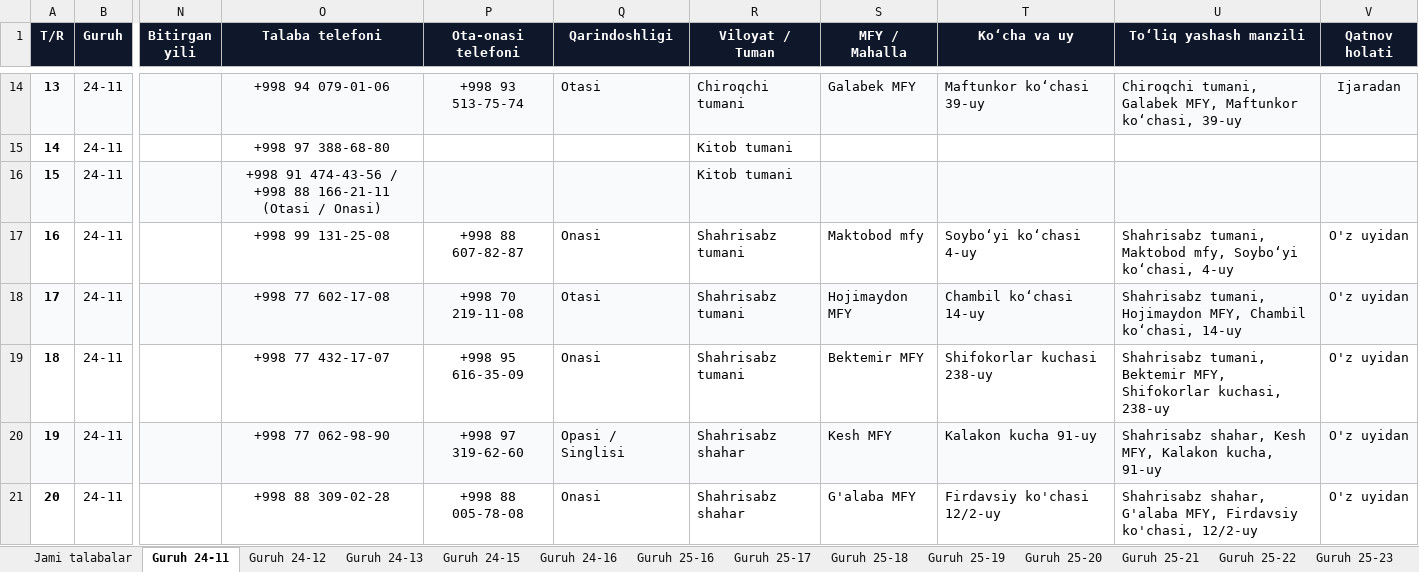
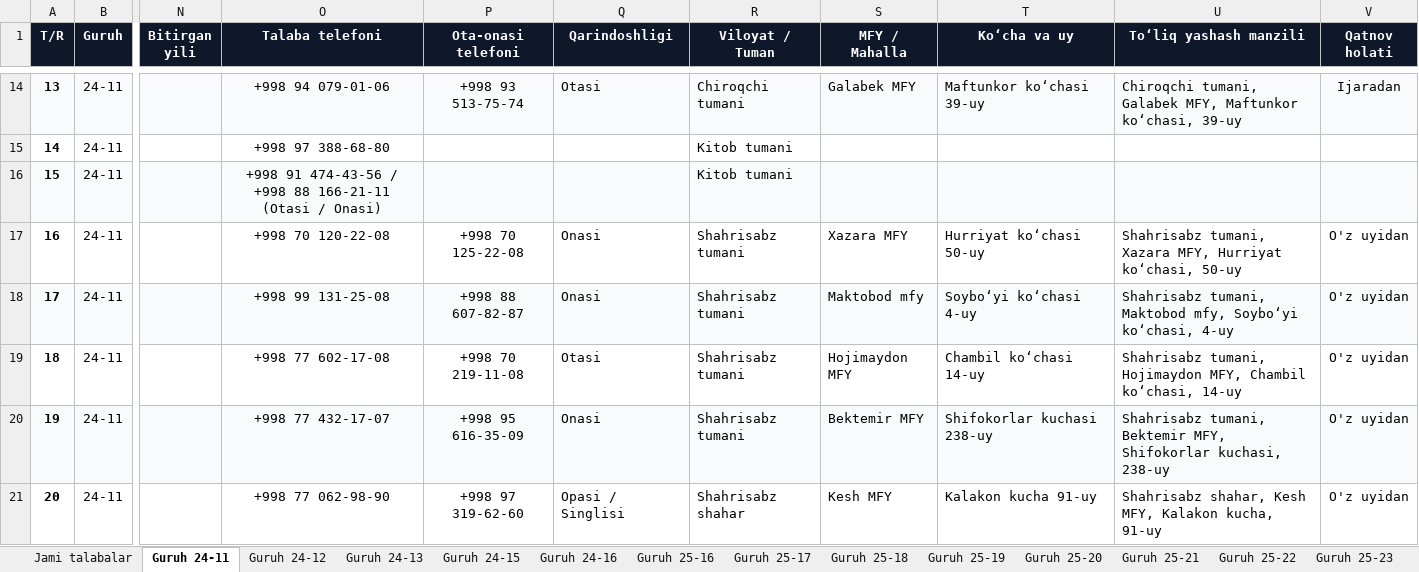
Before and after one commit to talabapc-tech/talabalar-jadvali, an Excel workbook: hisobotlar/rollar/4_Toliq_Malumotlar_Bazasi.xlsx, sheet Guruh 24-11, drawn as a sheet; only a part is shown, gaps mark what is left out; values as stored, in another font and other column widths than the file's, no borders; the diff covers the shown part only; the diff names each change by its address in the sheet, - before the commit and + after, or states it on an @@ line.

Commit message:
Auto: talaba ma'lumotlari yangilandi (2026-10-29 16:21:00)

```diff
--- a/hisobotlar/rollar/4_Toliq_Malumotlar_Bazasi.xlsx (sheet Guruh 24-11)
+++ b/hisobotlar/rollar/4_Toliq_Malumotlar_Bazasi.xlsx (sheet Guruh 24-11)
-O17 (Talaba telefoni): +998 99 131-25-08
+O17 (Talaba telefoni): +998 70 120-22-08
-P17 (Ota-onasi telefoni): +998 88 607-82-87
+P17 (Ota-onasi telefoni): +998 70 125-22-08
-S17 (MFY / Mahalla): Maktobod mfy
+S17 (MFY / Mahalla): Xazara MFY
-T17 (Ko‘cha va uy): Soyboʻyi koʻchasi 4-uy
+T17 (Ko‘cha va uy): Hurriyat koʻchasi 50-uy
-U17 (To‘liq yashash manzili): Shahrisabz tumani, Maktobod mfy, Soyboʻyi koʻchasi, 4-uy
+U17 (To‘liq yashash manzili): Shahrisabz tumani, Xazara MFY, Hurriyat koʻchasi, 50-uy
-O18 (Talaba telefoni): +998 77 602-17-08
+O18 (Talaba telefoni): +998 99 131-25-08
-P18 (Ota-onasi telefoni): +998 70 219-11-08
+P18 (Ota-onasi telefoni): +998 88 607-82-87
-Q18 (Qarindoshligi): Otasi
+Q18 (Qarindoshligi): Onasi
-S18 (MFY / Mahalla): Hojimaydon MFY
+S18 (MFY / Mahalla): Maktobod mfy
-T18 (Ko‘cha va uy): Chambil koʻchasi 14-uy
+T18 (Ko‘cha va uy): Soyboʻyi koʻchasi 4-uy
-U18 (To‘liq yashash manzili): Shahrisabz tumani, Hojimaydon MFY, Chambil koʻchasi, 14-uy
+U18 (To‘liq yashash manzili): Shahrisabz tumani, Maktobod mfy, Soyboʻyi koʻchasi, 4-uy
-O19 (Talaba telefoni): +998 77 432-17-07
+O19 (Talaba telefoni): +998 77 602-17-08
-P19 (Ota-onasi telefoni): +998 95 616-35-09
+P19 (Ota-onasi telefoni): +998 70 219-11-08
-Q19 (Qarindoshligi): Onasi
+Q19 (Qarindoshligi): Otasi
-S19 (MFY / Mahalla): Bektemir MFY
+S19 (MFY / Mahalla): Hojimaydon MFY
-T19 (Ko‘cha va uy): Shifokorlar kuchasi 238-uy
+T19 (Ko‘cha va uy): Chambil koʻchasi 14-uy
-U19 (To‘liq yashash manzili): Shahrisabz tumani, Bektemir MFY, Shifokorlar kuchasi, 238-uy
+U19 (To‘liq yashash manzili): Shahrisabz tumani, Hojimaydon MFY, Chambil koʻchasi, 14-uy
-O20 (Talaba telefoni): +998 77 062-98-90
+O20 (Talaba telefoni): +998 77 432-17-07
-P20 (Ota-onasi telefoni): +998 97 319-62-60
+P20 (Ota-onasi telefoni): +998 95 616-35-09
-Q20 (Qarindoshligi): Opasi / Singlisi
+Q20 (Qarindoshligi): Onasi
-R20 (Viloyat / Tuman): Shahrisabz shahar
+R20 (Viloyat / Tuman): Shahrisabz tumani
-S20 (MFY / Mahalla): Kesh MFY
+S20 (MFY / Mahalla): Bektemir MFY
-T20 (Ko‘cha va uy): Kalakon kucha 91-uy
+T20 (Ko‘cha va uy): Shifokorlar kuchasi 238-uy
-U20 (To‘liq yashash manzili): Shahrisabz shahar, Kesh MFY, Kalakon kucha, 91-uy
+U20 (To‘liq yashash manzili): Shahrisabz tumani, Bektemir MFY, Shifokorlar kuchasi, 238-uy
-O21 (Talaba telefoni): +998 88 309-02-28
+O21 (Talaba telefoni): +998 77 062-98-90
-P21 (Ota-onasi telefoni): +998 88 005-78-08
+P21 (Ota-onasi telefoni): +998 97 319-62-60
-Q21 (Qarindoshligi): Onasi
+Q21 (Qarindoshligi): Opasi / Singlisi
-S21 (MFY / Mahalla): G'alaba MFY
+S21 (MFY / Mahalla): Kesh MFY
-T21 (Ko‘cha va uy): Firdavsiy ko'chasi 12/2-uy
+T21 (Ko‘cha va uy): Kalakon kucha 91-uy
-U21 (To‘liq yashash manzili): Shahrisabz shahar, G'alaba MFY, Firdavsiy ko'chasi, 12/2-uy
+U21 (To‘liq yashash manzili): Shahrisabz shahar, Kesh MFY, Kalakon kucha, 91-uy
```
Also changed, not shown: 43 edited cells elsewhere in this sheet, sheet Jami talabalar, sheet Guruh 24-12, sheet Guruh 24-13, sheet Guruh 26-03, sheet Guruh 26-07, sheet Guruh 26-02, 4 more sheets, data/Talabalar_Toliq_Royxati.xlsx, data/Talabalar_Yangilangan_Royxat.xlsx, 17 other files.
